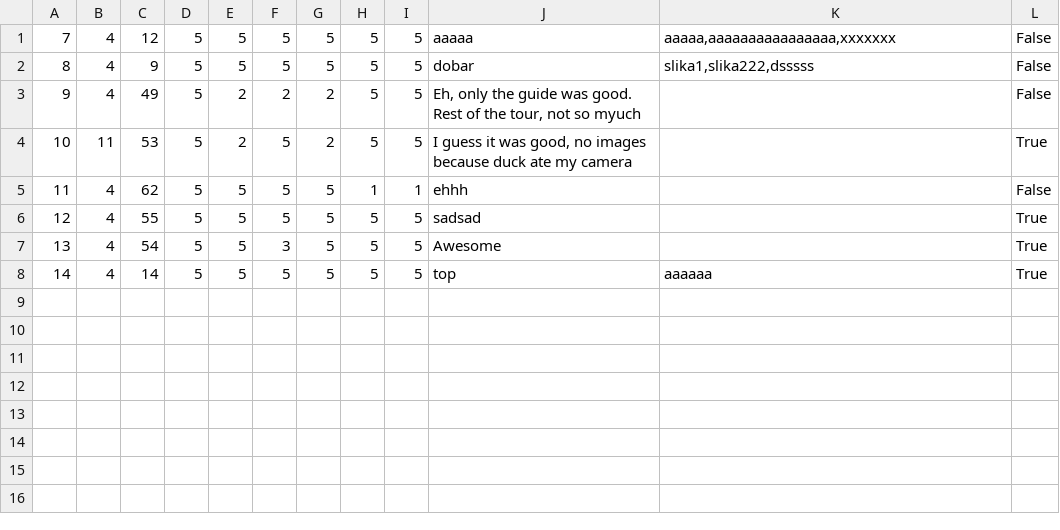
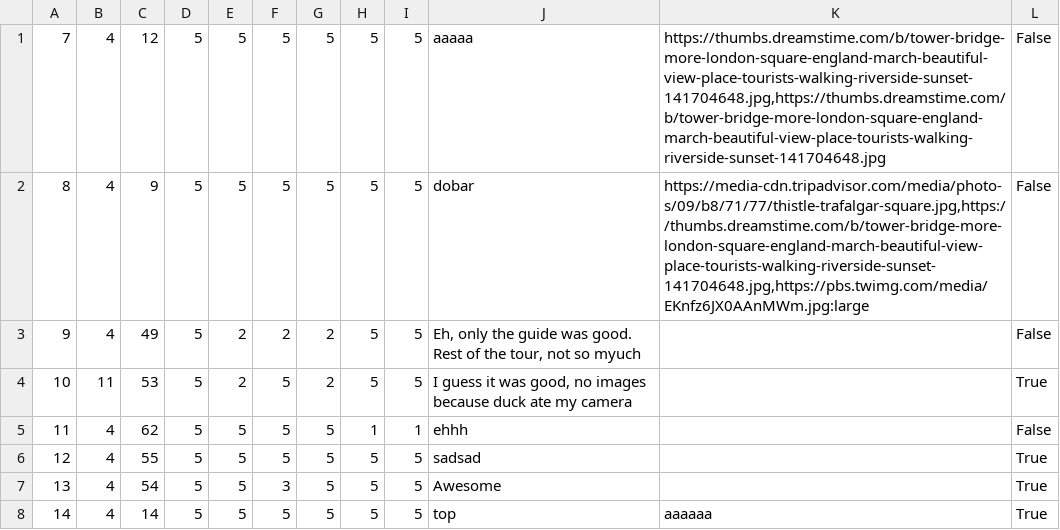
Before and after one commit to anastano/group-3-team-B, a CSV file: SIMS_HCI_Project/SIMS_HCI_Project/Resources/Database/tourRatings.csv, drawn as a sheet.

Commit message:
Change design for guide views

```diff
--- a/SIMS_HCI_Project/SIMS_HCI_Project/Resources/Database/tourRatings.csv
+++ b/SIMS_HCI_Project/SIMS_HCI_Project/Resources/Database/tourRatings.csv
@@ -1,3 +1,3 @@
-7|4|12|5|5|5|5|5|5|aaaaa|aaaaa,aaaaaaaaaaaaaaaa,xxxxxxx|False
-8|4|9|5|5|5|5|5|5|dobar|slika1,slika222,dsssss|False
+7|4|12|5|5|5|5|5|5|aaaaa|https://thumbs.dreamstime.com/b/tower-bridge-more-london-square-england-march-beautiful-view-place-tourists-walking-riverside-sunset-141704648.jpg,https://thumbs.dreamstime.com/b/tower-bridge-more-london-square-england-march-beautiful-view-place-tourists-walking-riverside-sunset-141704648.jpg|False
+8|4|9|5|5|5|5|5|5|dobar|https://media-cdn.tripadvisor.com/media/photo-s/09/b8/71/77/thistle-trafalgar-square.jpg,https://thumbs.dreamstime.com/b/tower-bridge-more-london-square-england-march-beautiful-view-place-tourists-walking-riverside-sunset-141704648.jpg,https://pbs.twimg.com/media/EKnfz6JX0AAnMWm.jpg:large|False
 9|4|49|5|2|2|2|5|5|Eh, only the guide was good. Rest of the tour, not so myuch||False
```
Also changed, not shown: SIMS_HCI_Project/SIMS_HCI_Project/Resources/Database/locations.csv, SIMS_HCI_Project/SIMS_HCI_Project/Resources/Database/tourTimes.csv, 22 other files.
